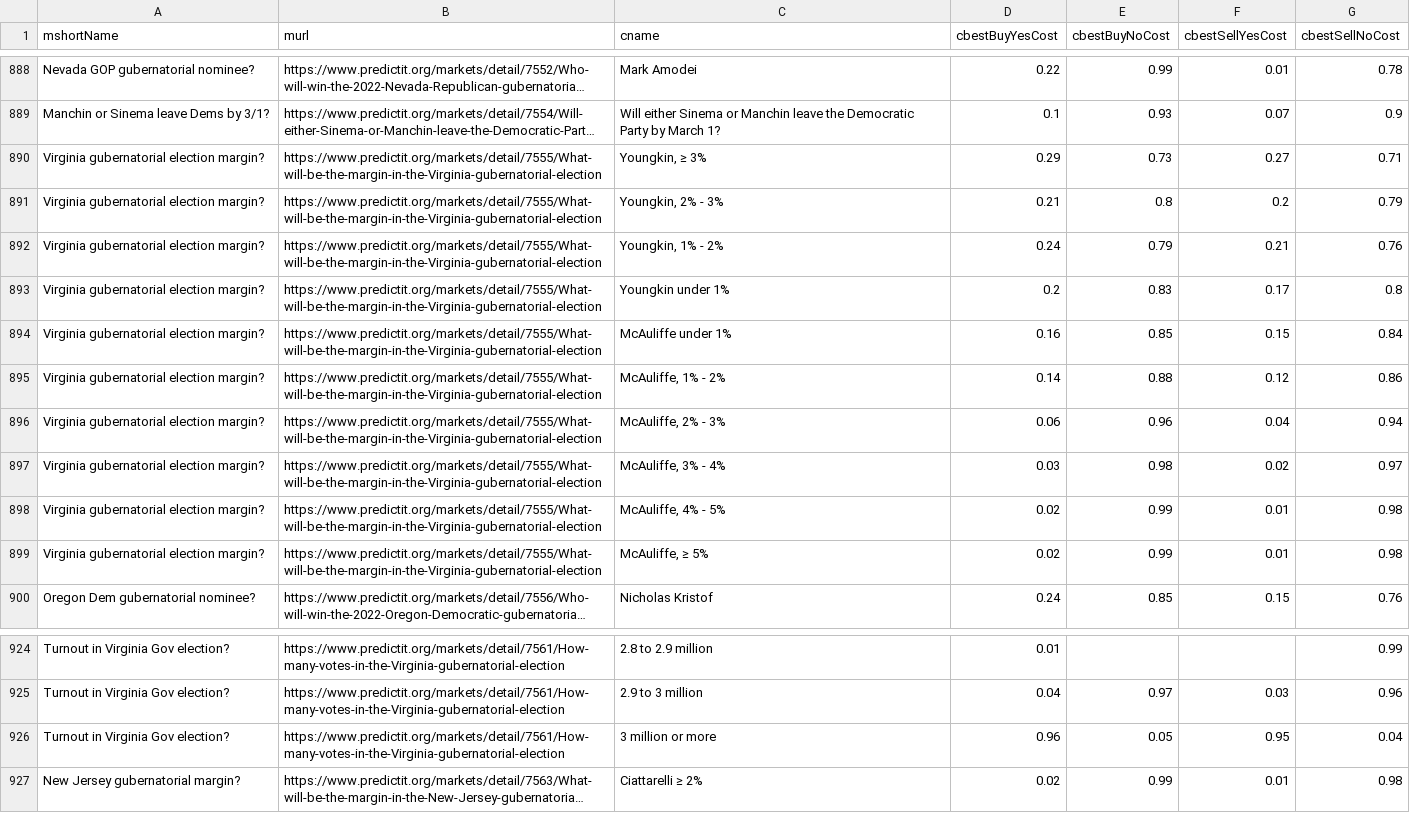
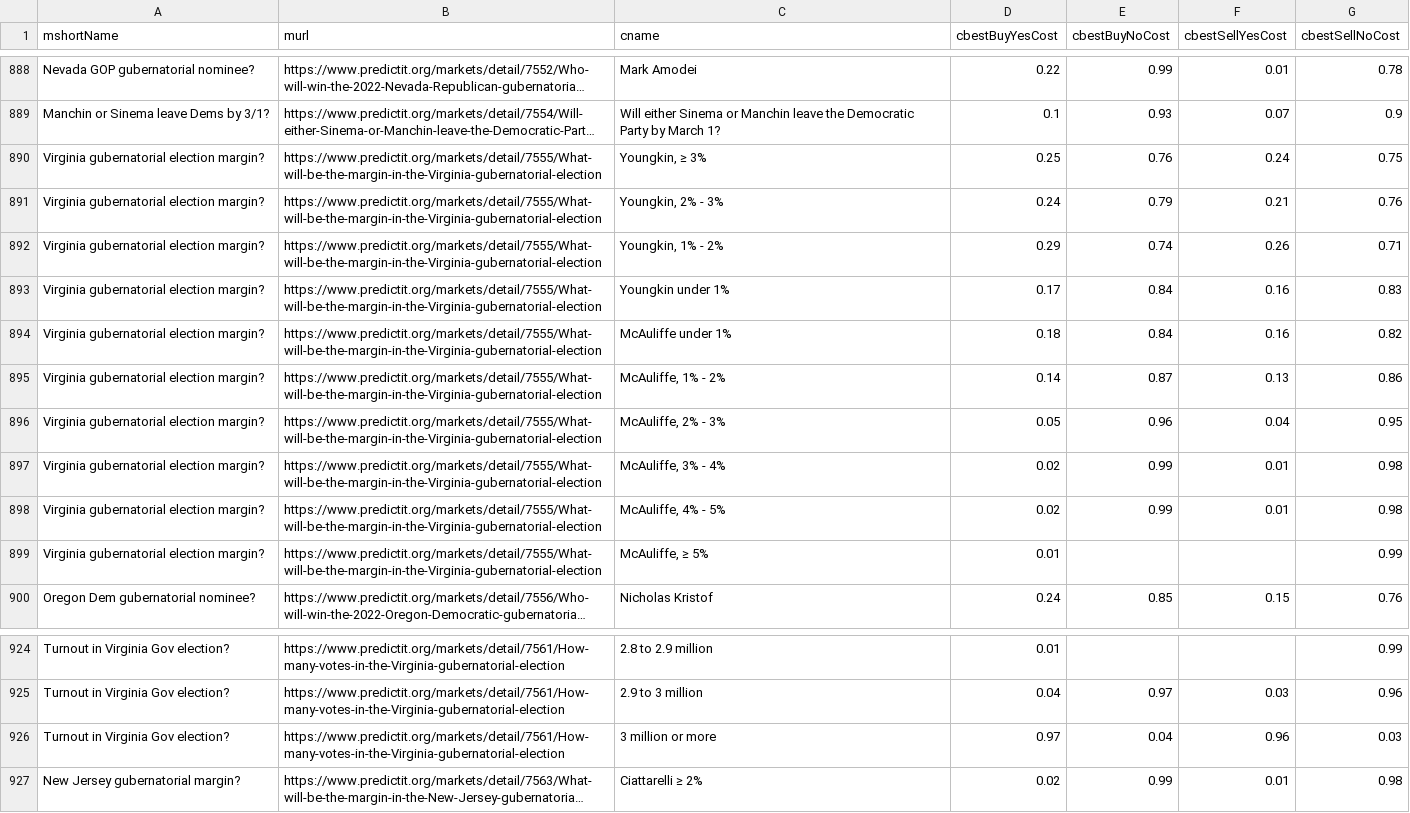
Before and after one commit to dcadata/predictit-arbitrage, a CSV file: data/markets.csv, drawn as a sheet; only a part is shown, gaps mark what is left out; long unchanged cells end in …; removed rows and columns are numbered as before the commit, all else as after; the diff covers the shown part only; the diff names each change by its address in the sheet, - before the commit and + after, or states it on an @@ line.

```diff
--- a/data/markets.csv
+++ b/data/markets.csv
-D890 (cbestBuyYesCost): 0.29
+D890 (cbestBuyYesCost): 0.25
-E890 (cbestBuyNoCost): 0.73
+E890 (cbestBuyNoCost): 0.76
-F890 (cbestSellYesCost): 0.27
+F890 (cbestSellYesCost): 0.24
-G890 (cbestSellNoCost): 0.71
+G890 (cbestSellNoCost): 0.75
-row 891: Virginia gubernatorial election margin? | https://www.predictit.org/markets/detail/7555/What-will-be-the-margin-in-the-Virginia-gubernatorial-election | Youngkin, 2% - 3% | 0.21 | 0.8 | 0.2 | 0.79
-C891 (cname): Youngkin, 1% - 2%
+C891 (cname): Youngkin, 2% - 3%
+row 892: Virginia gubernatorial election margin? | https://www.predictit.org/markets/detail/7555/What-will-be-the-margin-in-the-Virginia-gubernatorial-election | Youngkin, 1% - 2% | 0.29 | 0.74 | 0.26 | 0.71
-D893 (cbestBuyYesCost): 0.2
+D893 (cbestBuyYesCost): 0.17
-E893 (cbestBuyNoCost): 0.83
+E893 (cbestBuyNoCost): 0.84
-F893 (cbestSellYesCost): 0.17
+F893 (cbestSellYesCost): 0.16
-G893 (cbestSellNoCost): 0.8
+G893 (cbestSellNoCost): 0.83
-D894 (cbestBuyYesCost): 0.16
+D894 (cbestBuyYesCost): 0.18
-E894 (cbestBuyNoCost): 0.85
+E894 (cbestBuyNoCost): 0.84
-F894 (cbestSellYesCost): 0.15
+F894 (cbestSellYesCost): 0.16
-G894 (cbestSellNoCost): 0.84
+G894 (cbestSellNoCost): 0.82
-E895 (cbestBuyNoCost): 0.88
+E895 (cbestBuyNoCost): 0.87
-F895 (cbestSellYesCost): 0.12
+F895 (cbestSellYesCost): 0.13
-D896 (cbestBuyYesCost): 0.06
+D896 (cbestBuyYesCost): 0.05
-G896 (cbestSellNoCost): 0.94
+G896 (cbestSellNoCost): 0.95
-D897 (cbestBuyYesCost): 0.03
+D897 (cbestBuyYesCost): 0.02
-E897 (cbestBuyNoCost): 0.98
+E897 (cbestBuyNoCost): 0.99
-F897 (cbestSellYesCost): 0.02
+F897 (cbestSellYesCost): 0.01
-G897 (cbestSellNoCost): 0.97
+G897 (cbestSellNoCost): 0.98
-D899 (cbestBuyYesCost): 0.02
+D899 (cbestBuyYesCost): 0.01
-E899 (cbestBuyNoCost): 0.99
+E899 (cbestBuyNoCost): (empty)
-F899 (cbestSellYesCost): 0.01
+F899 (cbestSellYesCost): (empty)
-G899 (cbestSellNoCost): 0.98
+G899 (cbestSellNoCost): 0.99
-D926 (cbestBuyYesCost): 0.96
+D926 (cbestBuyYesCost): 0.97
-E926 (cbestBuyNoCost): 0.05
+E926 (cbestBuyNoCost): 0.04
-F926 (cbestSellYesCost): 0.95
+F926 (cbestSellYesCost): 0.96
-G926 (cbestSellNoCost): 0.04
+G926 (cbestSellNoCost): 0.03
```
Also changed, not shown: 1 added row, 1 removed row and 80 edited cells elsewhere in this file, data/arbs.csv, 1 other file.
